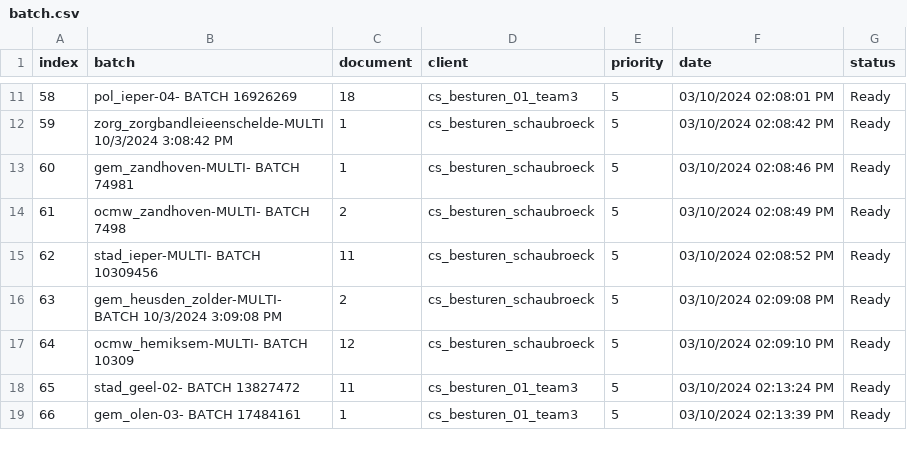
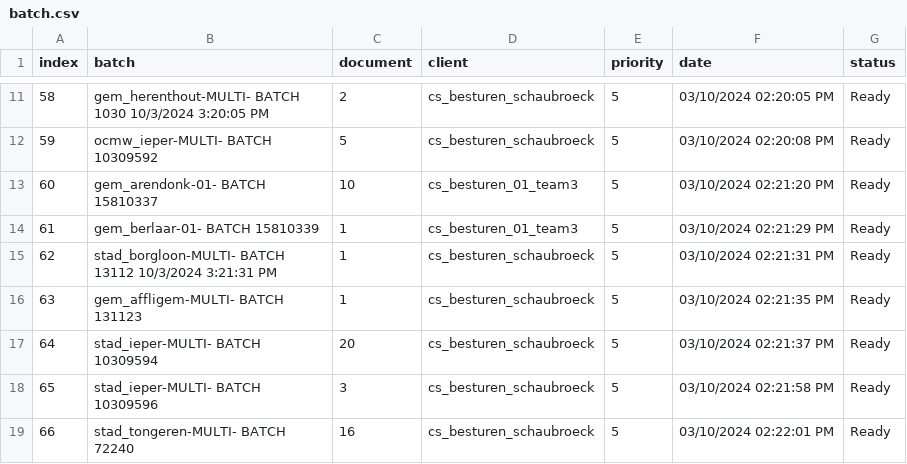
Before and after one commit to Rica5/arco-2025, a CSV file: public/assets/batch.csv, drawn as a sheet; only a part is shown, gaps mark what is left out; the diff covers the shown part only.

```diff
--- a/public/assets/batch.csv
+++ b/public/assets/batch.csv
@@ -11,9 +11,9 @@ index,batch,document,client,priority,date,status
-58,pol_ieper-04- BATCH 16926269,18,cs_besturen_01_team3,5,03/10/2024 02:08:01 PM,Ready
-59,zorg_zorgbandleieenschelde-MULTI 10/3/2024 3:08:42 PM,1,cs_besturen_schaubroeck,5,03/10/2024 02:08:42 PM,Ready
-60,gem_zandhoven-MULTI- BATCH 74981,1,cs_besturen_schaubroeck,5,03/10/2024 02:08:46 PM,Ready
-61,ocmw_zandhoven-MULTI- BATCH 7498,2,cs_besturen_schaubroeck,5,03/10/2024 02:08:49 PM,Ready
-62,stad_ieper-MULTI- BATCH 10309456,11,cs_besturen_schaubroeck,5,03/10/2024 02:08:52 PM,Ready
-63,gem_heusden_zolder-MULTI- BATCH 10/3/2024 3:09:08 PM,2,cs_besturen_schaubroeck,5,03/10/2024 02:09:08 PM,Ready
-64,ocmw_hemiksem-MULTI- BATCH 10309,12,cs_besturen_schaubroeck,5,03/10/2024 02:09:10 PM,Ready
-65,stad_geel-02- BATCH 13827472,11,cs_besturen_01_team3,5,03/10/2024 02:13:24 PM,Ready
-66,gem_olen-03- BATCH 17484161,1,cs_besturen_01_team3,5,03/10/2024 02:13:39 PM,Ready
+58,gem_herenthout-MULTI- BATCH 1030 10/3/2024 3:20:05 PM,2,cs_besturen_schaubroeck,5,03/10/2024 02:20:05 PM,Ready
+59,ocmw_ieper-MULTI- BATCH 10309592,5,cs_besturen_schaubroeck,5,03/10/2024 02:20:08 PM,Ready
+60,gem_arendonk-01- BATCH 15810337,10,cs_besturen_01_team3,5,03/10/2024 02:21:20 PM,Ready
+61,gem_berlaar-01- BATCH 15810339,1,cs_besturen_01_team3,5,03/10/2024 02:21:29 PM,Ready
+62,stad_borgloon-MULTI- BATCH 13112 10/3/2024 3:21:31 PM,1,cs_besturen_schaubroeck,5,03/10/2024 02:21:31 PM,Ready
+63,gem_affligem-MULTI- BATCH 131123,1,cs_besturen_schaubroeck,5,03/10/2024 02:21:35 PM,Ready
+64,stad_ieper-MULTI- BATCH 10309594,20,cs_besturen_schaubroeck,5,03/10/2024 02:21:37 PM,Ready
+65,stad_ieper-MULTI- BATCH 10309596,3,cs_besturen_schaubroeck,5,03/10/2024 02:21:58 PM,Ready
+66,stad_tongeren-MULTI- BATCH 72240,16,cs_besturen_schaubroeck,5,03/10/2024 02:22:01 PM,Ready
```
Also changed, not shown: 1 added row, 1 removed row and 141 edited cells elsewhere in this file, 1 other file.
